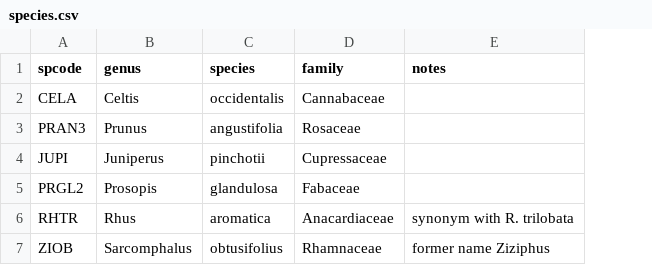
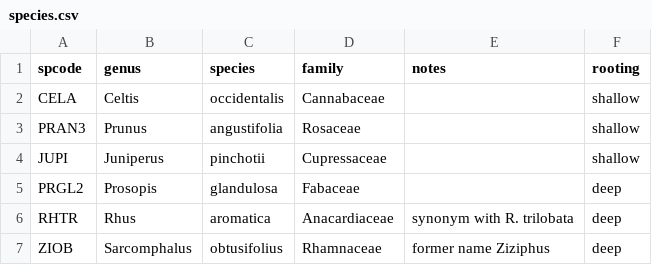
Before and after one commit to schwilklab/biol3405-data, a CSV file: data/dickens/species.csv, drawn as a sheet; the diff names each change by its address in the sheet, - before the commit and + after, or states it on an @@ line.

Commit message:
Add data and code as requested by Esther

```diff
--- a/data/dickens/species.csv
+++ b/data/dickens/species.csv
+column F (rooting), rows 2-7: shallow | shallow | shallow | deep | deep | deep
```
Also changed, not shown: 1 other file.
